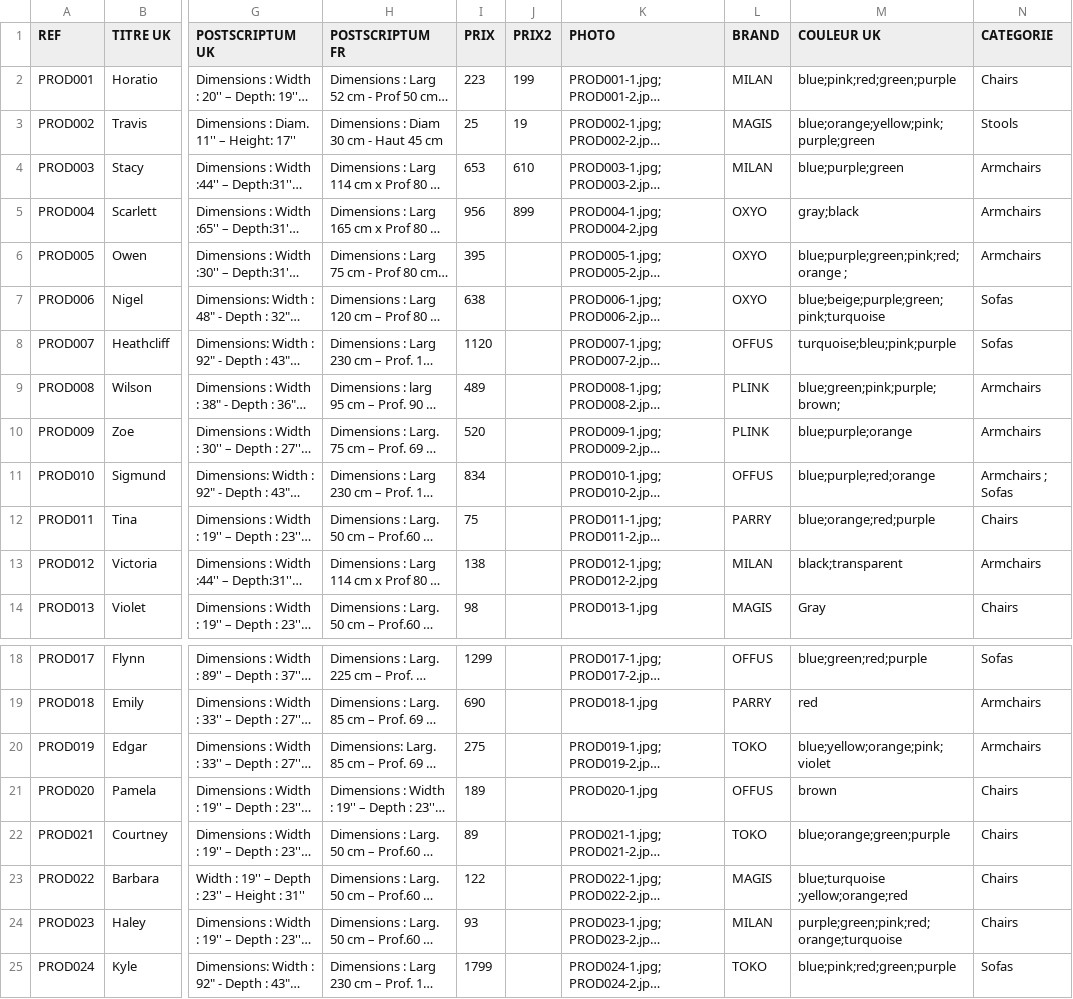
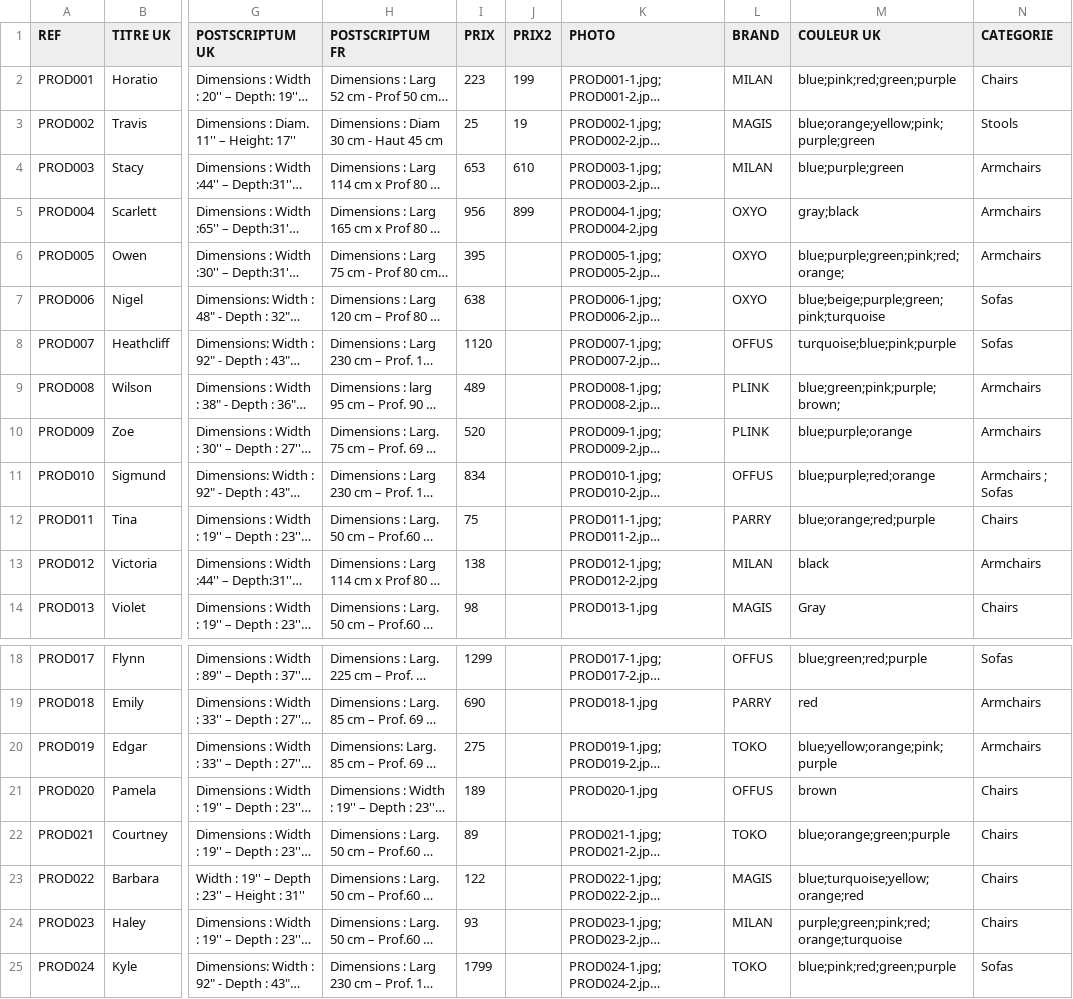
Before and after one commit to thelia/thelia, a CSV file: install/import/products.csv, drawn as a sheet; only a part is shown, gaps mark what is left out; long unchanged cells end in …; the diff names each change by its address in the sheet, - before the commit and + after, or states it on an @@ line.

Commit message:
finish import

```diff
--- a/install/import/products.csv
+++ b/install/import/products.csv
-M6 (COULEUR UK): blue;purple;green;pink;red;orange ;
+M6 (COULEUR UK): blue;purple;green;pink;red;orange;
-M8 (COULEUR UK): turquoise;bleu;pink;purple
+M8 (COULEUR UK): turquoise;blue;pink;purple
-M13 (COULEUR UK): black;transparent
+M13 (COULEUR UK): black
-M20 (COULEUR UK): blue;yellow;orange;pink;violet
+M20 (COULEUR UK): blue;yellow;orange;pink;purple
-M23 (COULEUR UK): blue;turquoise ;yellow;orange;red
+M23 (COULEUR UK): blue;turquoise;yellow;orange;red
```
Also changed, not shown: 3 other files.
